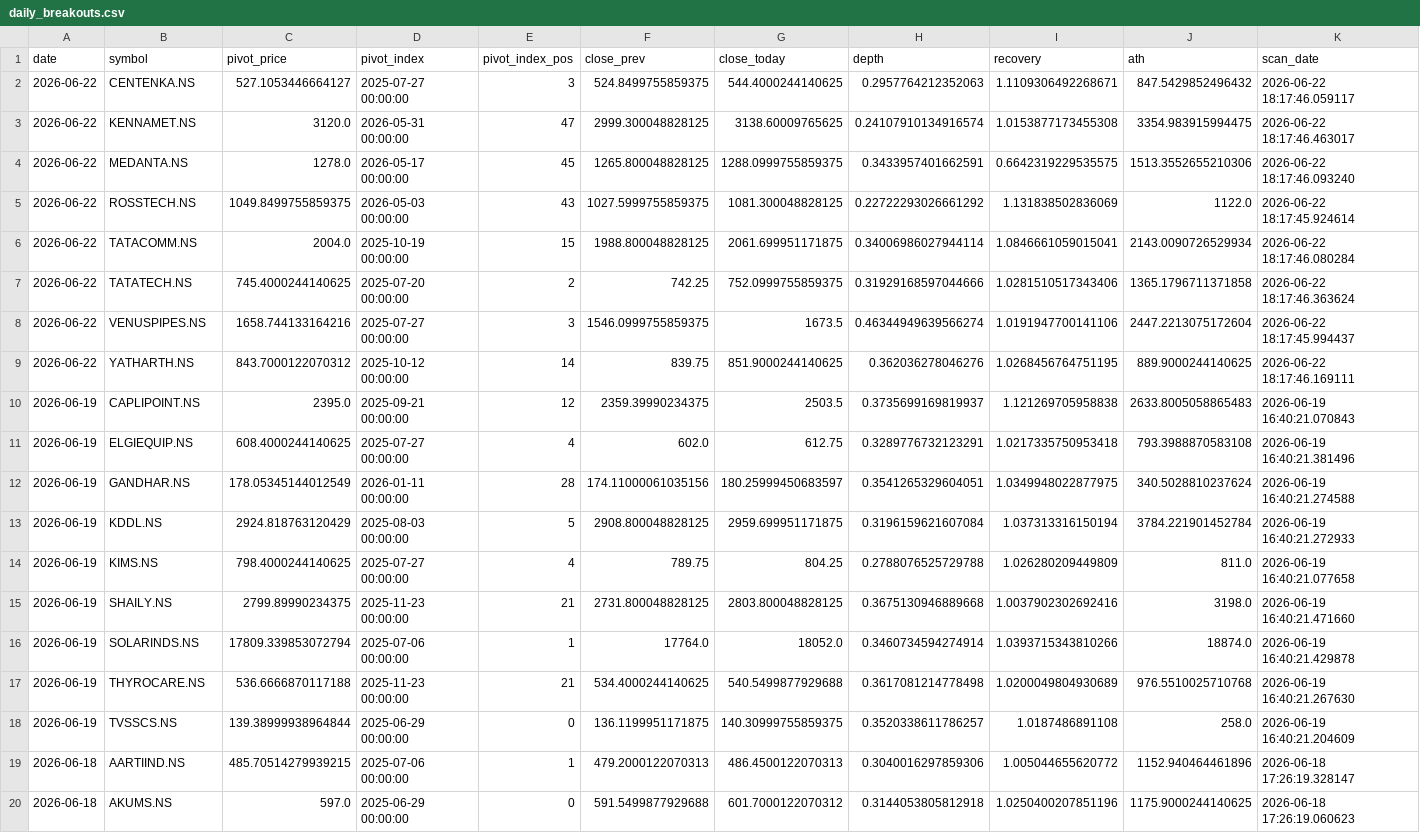
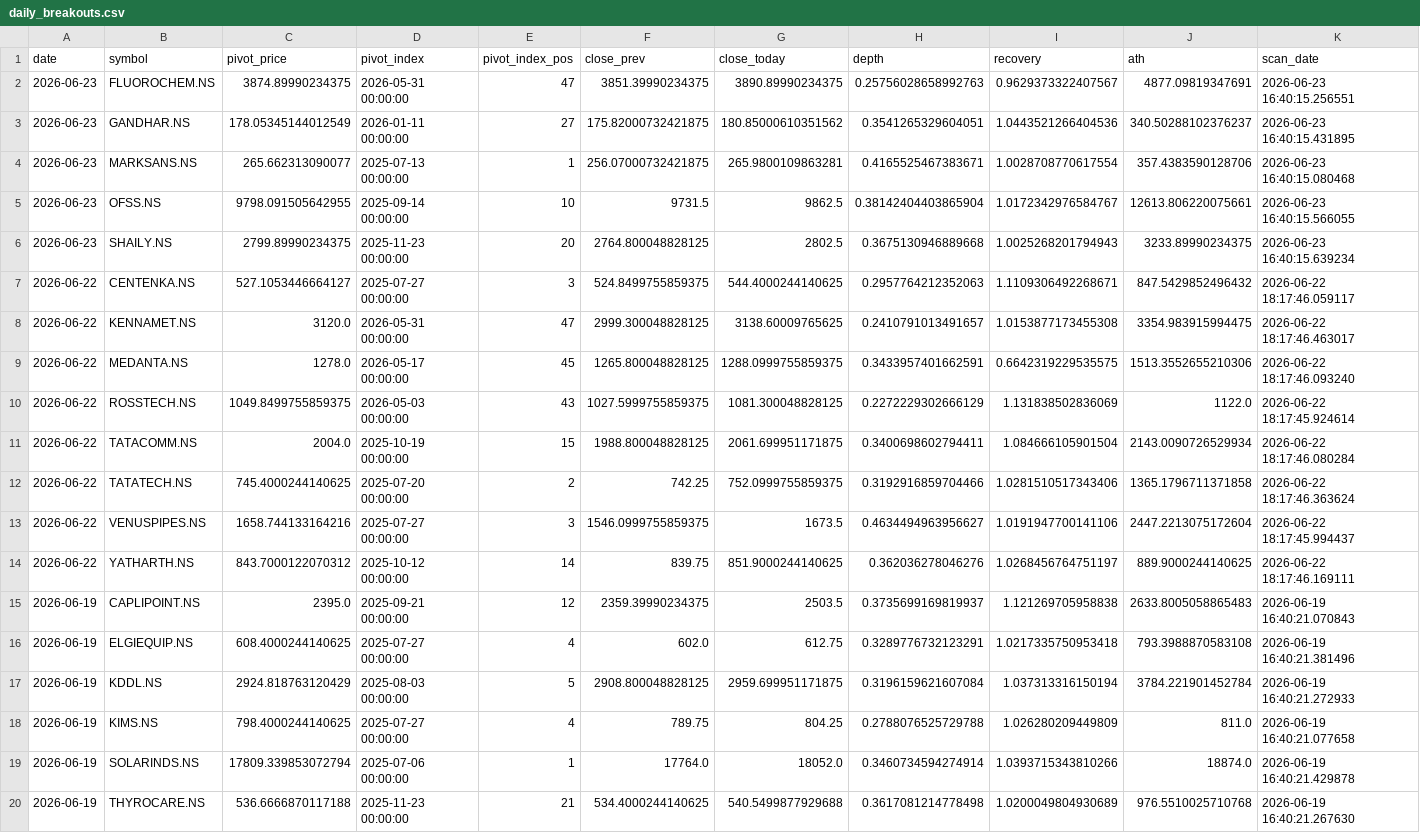
Before and after one commit to praveenyadav61/strategies, a CSV file: data/daily_breakouts.csv, drawn as a sheet; only a part is shown; the shorter side is filled out with more unchanged rows.

```diff
--- a/data/daily_breakouts.csv
+++ b/data/daily_breakouts.csv
@@ -1,16 +1,19 @@
 date,symbol,pivot_price,pivot_index,pivot_index_pos,close_prev,close_today,depth,recovery,ath,scan_date
+2026-06-23,FLUOROCHEM.NS,3874.89990234375,2026-05-31 00:00:00,47,3851.39990234375,3890.89990234375,0.25756028658992763,0.9629373322407567,4877.09819347691,2026-06-23 16:40:15.256551
+2026-06-23,GANDHAR.NS,178.05345144012549,2026-01-11 00:00:00,27,175.82000732421875,180.85000610351562,0.3541265329604051,1.0443521266404536,340.50288102376237,2026-06-23 16:40:15.431895
+2026-06-23,MARKSANS.NS,265.662313090077,2025-07-13 00:00:00,1,256.07000732421875,265.9800109863281,0.4165525467383671,1.0028708770617554,357.4383590128706,2026-06-23 16:40:15.080468
+2026-06-23,OFSS.NS,9798.091505642955,2025-09-14 00:00:00,10,9731.5,9862.5,0.38142404403865904,1.0172342976584767,12613.806220075661,2026-06-23 16:40:15.566055
+2026-06-23,SHAILY.NS,2799.89990234375,2025-11-23 00:00:00,20,2764.800048828125,2802.5,0.3675130946889668,1.0025268201794943,3233.89990234375,2026-06-23 16:40:15.639234
 2026-06-22,CENTENKA.NS,527.1053446664127,2025-07-27 00:00:00,3,524.8499755859375,544.4000244140625,0.2957764212352063,1.1109306492268671,847.5429852496432,2026-06-22 18:17:46.059117
-2026-06-22,KENNAMET.NS,3120.0,2026-05-31 00:00:00,47,2999.300048828125,3138.60009765625,0.24107910134916574,1.0153877173455308,3354.983915994475,2026-06-22 18:17:46.463017
+2026-06-22,KENNAMET.NS,3120.0,2026-05-31 00:00:00,47,2999.300048828125,3138.60009765625,0.2410791013491657,1.0153877173455308,3354.983915994475,2026-06-22 18:17:46.463017
 2026-06-22,MEDANTA.NS,1278.0,2026-05-17 00:00:00,45,1265.800048828125,1288.0999755859375,0.3433957401662591,0.6642319229535575,1513.3552655210306,2026-06-22 18:17:46.093240
-2026-06-22,ROSSTECH.NS,1049.8499755859375,2026-05-03 00:00:00,43,1027.5999755859375,1081.300048828125,0.22722293026661292,1.131838502836069,1122.0,2026-06-22 18:17:45.924614
-2026-06-22,TATACOMM.NS,2004.0,2025-10-19 00:00:00,15,1988.800048828125,2061.699951171875,0.34006986027944114,1.0846661059015041,2143.0090726529934,2026-06-22 18:17:46.080284
-2026-06-22,TATATECH.NS,745.4000244140625,2025-07-20 00:00:00,2,742.25,752.0999755859375,0.31929168597044666,1.0281510517343406,1365.1796711371858,2026-06-22 18:17:46.363624
-2026-06-22,VENUSPIPES.NS,1658.744133164216,2025-07-27 00:00:00,3,1546.0999755859375,1673.5,0.46344949639566274,1.0191947700141106,2447.2213075172604,2026-06-22 18:17:45.994437
-2026-06-22,YATHARTH.NS,843.7000122070312,2025-10-12 00:00:00,14,839.75,851.9000244140625,0.362036278046276,1.0268456764751195,889.9000244140625,2026-06-22 18:17:46.169111
+2026-06-22,ROSSTECH.NS,1049.8499755859375,2026-05-03 00:00:00,43,1027.5999755859375,1081.300048828125,0.2272229302666129,1.131838502836069,1122.0,2026-06-22 18:17:45.924614
+2026-06-22,TATACOMM.NS,2004.0,2025-10-19 00:00:00,15,1988.800048828125,2061.699951171875,0.3400698602794411,1.084666105901504,2143.0090726529934,2026-06-22 18:17:46.080284
+2026-06-22,TATATECH.NS,745.4000244140625,2025-07-20 00:00:00,2,742.25,752.0999755859375,0.3192916859704466,1.0281510517343406,1365.1796711371858,2026-06-22 18:17:46.363624
+2026-06-22,VENUSPIPES.NS,1658.744133164216,2025-07-27 00:00:00,3,1546.0999755859375,1673.5,0.4634494963956627,1.0191947700141106,2447.2213075172604,2026-06-22 18:17:45.994437
+2026-06-22,YATHARTH.NS,843.7000122070312,2025-10-12 00:00:00,14,839.75,851.9000244140625,0.362036278046276,1.0268456764751197,889.9000244140625,2026-06-22 18:17:46.169111
 2026-06-19,CAPLIPOINT.NS,2395.0,2025-09-21 00:00:00,12,2359.39990234375,2503.5,0.3735699169819937,1.121269705958838,2633.8005058865483,2026-06-19 16:40:21.070843
 2026-06-19,ELGIEQUIP.NS,608.4000244140625,2025-07-27 00:00:00,4,602.0,612.75,0.3289776732123291,1.0217335750953418,793.3988870583108,2026-06-19 16:40:21.381496
-2026-06-19,GANDHAR.NS,178.05345144012549,2026-01-11 00:00:00,28,174.11000061035156,180.25999450683597,0.3541265329604051,1.0349948022877975,340.5028810237624,2026-06-19 16:40:21.274588
 2026-06-19,KDDL.NS,2924.818763120429,2025-08-03 00:00:00,5,2908.800048828125,2959.699951171875,0.3196159621607084,1.037313316150194,3784.221901452784,2026-06-19 16:40:21.272933
 2026-06-19,KIMS.NS,798.4000244140625,2025-07-27 00:00:00,4,789.75,804.25,0.2788076525729788,1.026280209449809,811.0,2026-06-19 16:40:21.077658
-2026-06-19,SHAILY.NS,2799.89990234375,2025-11-23 00:00:00,21,2731.800048828125,2803.800048828125,0.3675130946889668,1.0037902302692416,3198.0,2026-06-19 16:40:21.471660
 2026-06-19,SOLARINDS.NS,17809.339853072794,2025-07-06 00:00:00,1,17764.0,18052.0,0.3460734594274914,1.0393715343810266,18874.0,2026-06-19 16:40:21.429878
```
